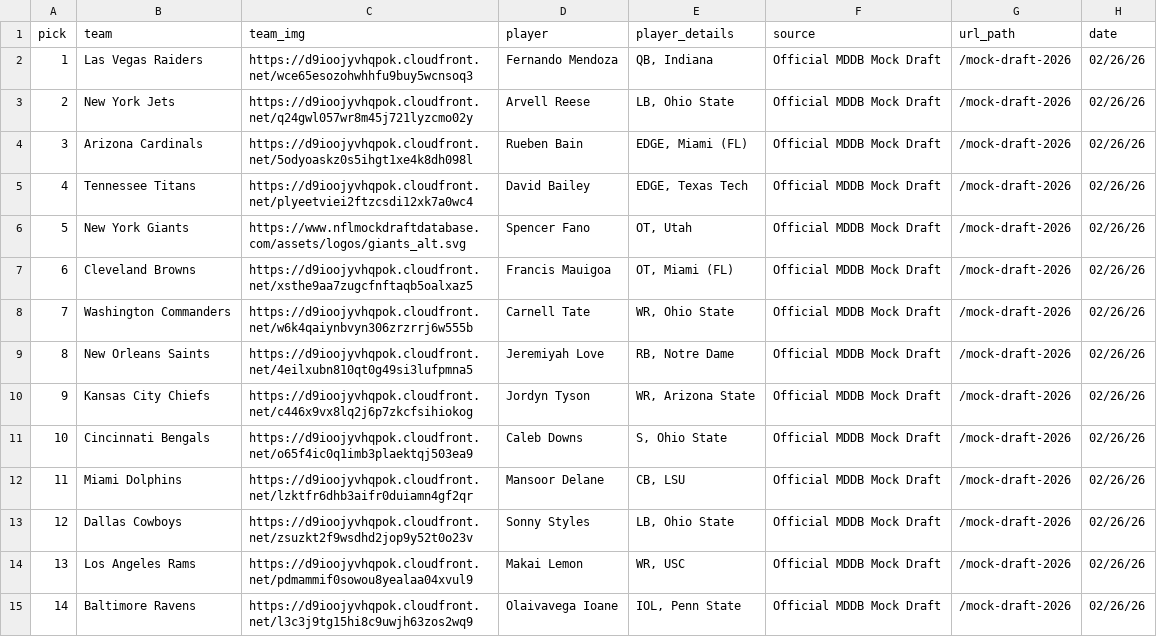
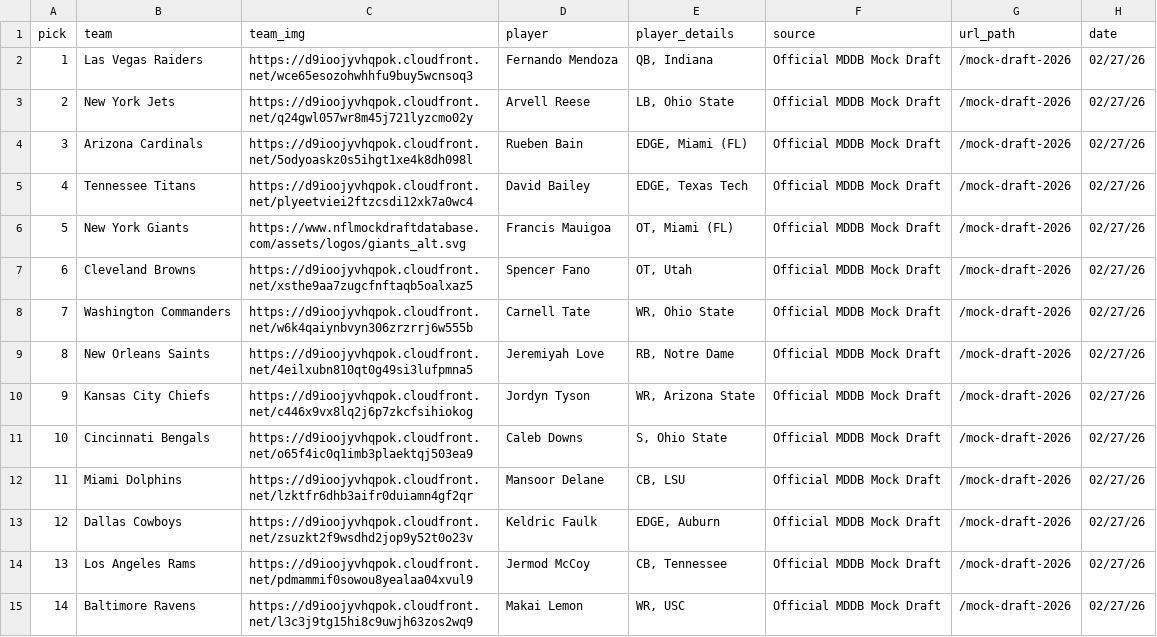
Before and after one commit to aaroncolesmith/data_nfl_mock_draft, a CSV file: data/new_nfl_mock_draft_db_2026.csv, drawn as a sheet; only a part is shown; the diff covers the shown part only.

Commit message:
Update data

```diff
--- a/data/new_nfl_mock_draft_db_2026.csv
+++ b/data/new_nfl_mock_draft_db_2026.csv
@@ -1,15 +1,15 @@
 pick,team,team_img,player,player_details,source,url_path,date
-1,Las Vegas Raiders,https://d9ioojyvhqpok.cloudfront.net/wce65esozohwhhfu9buy5wcnsoq3,Fernando Mendoza,"QB, Indiana",Official MDDB Mock Draft,/mock-draft-2026,02/26/26
-2,New York Jets,https://d9ioojyvhqpok.cloudfront.net/q24gwl057wr8m45j721lyzcmo02y,Arvell Reese,"LB, Ohio State",Official MDDB Mock Draft,/mock-draft-2026,02/26/26
-3,Arizona Cardinals,https://d9ioojyvhqpok.cloudfront.net/5odyoaskz0s5ihgt1xe4k8dh098l,Rueben Bain,"EDGE, Miami (FL)",Official MDDB Mock Draft,/mock-draft-2026,02/26/26
-4,Tennessee Titans,https://d9ioojyvhqpok.cloudfront.net/plyeetviei2ftzcsdi12xk7a0wc4,David Bailey,"EDGE, Texas Tech",Official MDDB Mock Draft,/mock-draft-2026,02/26/26
-5,New York Giants,https://www.nflmockdraftdatabase.com/assets/logos/giants_alt.svg,Spencer Fano,"OT, Utah",Official MDDB Mock Draft,/mock-draft-2026,02/26/26
-6,Cleveland Browns,https://d9ioojyvhqpok.cloudfront.net/xsthe9aa7zugcfnftaqb5oalxaz5,Francis Mauigoa,"OT, Miami (FL)",Official MDDB Mock Draft,/mock-draft-2026,02/26/26
-7,Washington Commanders,https://d9ioojyvhqpok.cloudfront.net/w6k4qaiynbvyn306zrzrrj6w555b,Carnell Tate,"WR, Ohio State",Official MDDB Mock Draft,/mock-draft-2026,02/26/26
-8,New Orleans Saints,https://d9ioojyvhqpok.cloudfront.net/4eilxubn810qt0g49si3lufpmna5,Jeremiyah Love,"RB, Notre Dame",Official MDDB Mock Draft,/mock-draft-2026,02/26/26
-9,Kansas City Chiefs,https://d9ioojyvhqpok.cloudfront.net/c446x9vx8lq2j6p7zkcfsihiokog,Jordyn Tyson,"WR, Arizona State",Official MDDB Mock Draft,/mock-draft-2026,02/26/26
-10,Cincinnati Bengals,https://d9ioojyvhqpok.cloudfront.net/o65f4ic0q1imb3plaektqj503ea9,Caleb Downs,"S, Ohio State",Official MDDB Mock Draft,/mock-draft-2026,02/26/26
-11,Miami Dolphins,https://d9ioojyvhqpok.cloudfront.net/lzktfr6dhb3aifr0duiamn4gf2qr,Mansoor Delane,"CB, LSU",Official MDDB Mock Draft,/mock-draft-2026,02/26/26
-12,Dallas Cowboys,https://d9ioojyvhqpok.cloudfront.net/zsuzkt2f9wsdhd2jop9y52t0o23v,Sonny Styles,"LB, Ohio State",Official MDDB Mock Draft,/mock-draft-2026,02/26/26
-13,Los Angeles Rams,https://d9ioojyvhqpok.cloudfront.net/pdmammif0sowou8yealaa04xvul9,Makai Lemon,"WR, USC",Official MDDB Mock Draft,/mock-draft-2026,02/26/26
-14,Baltimore Ravens,https://d9ioojyvhqpok.cloudfront.net/l3c3j9tg15hi8c9uwjh63zos2wq9,Olaivavega Ioane,"IOL, Penn State",Official MDDB Mock Draft,/mock-draft-2026,02/26/26
+1,Las Vegas Raiders,https://d9ioojyvhqpok.cloudfront.net/wce65esozohwhhfu9buy5wcnsoq3,Fernando Mendoza,"QB, Indiana",Official MDDB Mock Draft,/mock-draft-2026,02/27/26
+2,New York Jets,https://d9ioojyvhqpok.cloudfront.net/q24gwl057wr8m45j721lyzcmo02y,Arvell Reese,"LB, Ohio State",Official MDDB Mock Draft,/mock-draft-2026,02/27/26
+3,Arizona Cardinals,https://d9ioojyvhqpok.cloudfront.net/5odyoaskz0s5ihgt1xe4k8dh098l,Rueben Bain,"EDGE, Miami (FL)",Official MDDB Mock Draft,/mock-draft-2026,02/27/26
+4,Tennessee Titans,https://d9ioojyvhqpok.cloudfront.net/plyeetviei2ftzcsdi12xk7a0wc4,David Bailey,"EDGE, Texas Tech",Official MDDB Mock Draft,/mock-draft-2026,02/27/26
+5,New York Giants,https://www.nflmockdraftdatabase.com/assets/logos/giants_alt.svg,Francis Mauigoa,"OT, Miami (FL)",Official MDDB Mock Draft,/mock-draft-2026,02/27/26
+6,Cleveland Browns,https://d9ioojyvhqpok.cloudfront.net/xsthe9aa7zugcfnftaqb5oalxaz5,Spencer Fano,"OT, Utah",Official MDDB Mock Draft,/mock-draft-2026,02/27/26
+7,Washington Commanders,https://d9ioojyvhqpok.cloudfront.net/w6k4qaiynbvyn306zrzrrj6w555b,Carnell Tate,"WR, Ohio State",Official MDDB Mock Draft,/mock-draft-2026,02/27/26
+8,New Orleans Saints,https://d9ioojyvhqpok.cloudfront.net/4eilxubn810qt0g49si3lufpmna5,Jeremiyah Love,"RB, Notre Dame",Official MDDB Mock Draft,/mock-draft-2026,02/27/26
+9,Kansas City Chiefs,https://d9ioojyvhqpok.cloudfront.net/c446x9vx8lq2j6p7zkcfsihiokog,Jordyn Tyson,"WR, Arizona State",Official MDDB Mock Draft,/mock-draft-2026,02/27/26
+10,Cincinnati Bengals,https://d9ioojyvhqpok.cloudfront.net/o65f4ic0q1imb3plaektqj503ea9,Caleb Downs,"S, Ohio State",Official MDDB Mock Draft,/mock-draft-2026,02/27/26
+11,Miami Dolphins,https://d9ioojyvhqpok.cloudfront.net/lzktfr6dhb3aifr0duiamn4gf2qr,Mansoor Delane,"CB, LSU",Official MDDB Mock Draft,/mock-draft-2026,02/27/26
+12,Dallas Cowboys,https://d9ioojyvhqpok.cloudfront.net/zsuzkt2f9wsdhd2jop9y52t0o23v,Keldric Faulk,"EDGE, Auburn",Official MDDB Mock Draft,/mock-draft-2026,02/27/26
+13,Los Angeles Rams,https://d9ioojyvhqpok.cloudfront.net/pdmammif0sowou8yealaa04xvul9,Jermod McCoy,"CB, Tennessee",Official MDDB Mock Draft,/mock-draft-2026,02/27/26
+14,Baltimore Ravens,https://d9ioojyvhqpok.cloudfront.net/l3c3j9tg15hi8c9uwjh63zos2wq9,Makai Lemon,"WR, USC",Official MDDB Mock Draft,/mock-draft-2026,02/27/26
```
Also changed, not shown: 44 edited cells elsewhere in this file, 1 other file.
